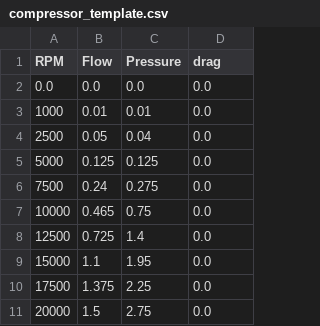
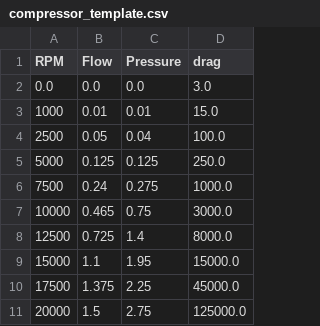
Before and after one commit to lgoodthrust/Jet-Engine-Sim, a CSV file: compressor_template.csv, drawn as a sheet.

```diff
--- a/compressor_template.csv
+++ b/compressor_template.csv
@@ -1,11 +1,11 @@
 RPM,    Flow,   Pressure,  drag
-0.0,    0.0,    0.0,       0.0
-1000,   0.01,   0.01,      0.0
-2500,   0.05,   0.04,      0.0
-5000,   0.125,  0.125,     0.0
-7500,   0.24,   0.275,     0.0
-10000,  0.465,  0.75,      0.0
-12500,  0.725,  1.4,       0.0
-15000,  1.1,    1.95,      0.0
-17500,  1.375,  2.25,      0.0
-20000,  1.5,    2.75,      0.0
+0.0,    0.0,    0.0,       3.0
+1000,   0.01,   0.01,      15.0
+2500,   0.05,   0.04,      100.0
+5000,   0.125,  0.125,     250.0
+7500,   0.24,   0.275,     1000.0
+10000,  0.465,  0.75,      3000.0
+12500,  0.725,  1.4,       8000.0
+15000,  1.1,    1.95,      15000.0
+17500,  1.375,  2.25,      45000.0
+20000,  1.5,    2.75,      125000.0
```
Also changed, not shown: 2 other files.
